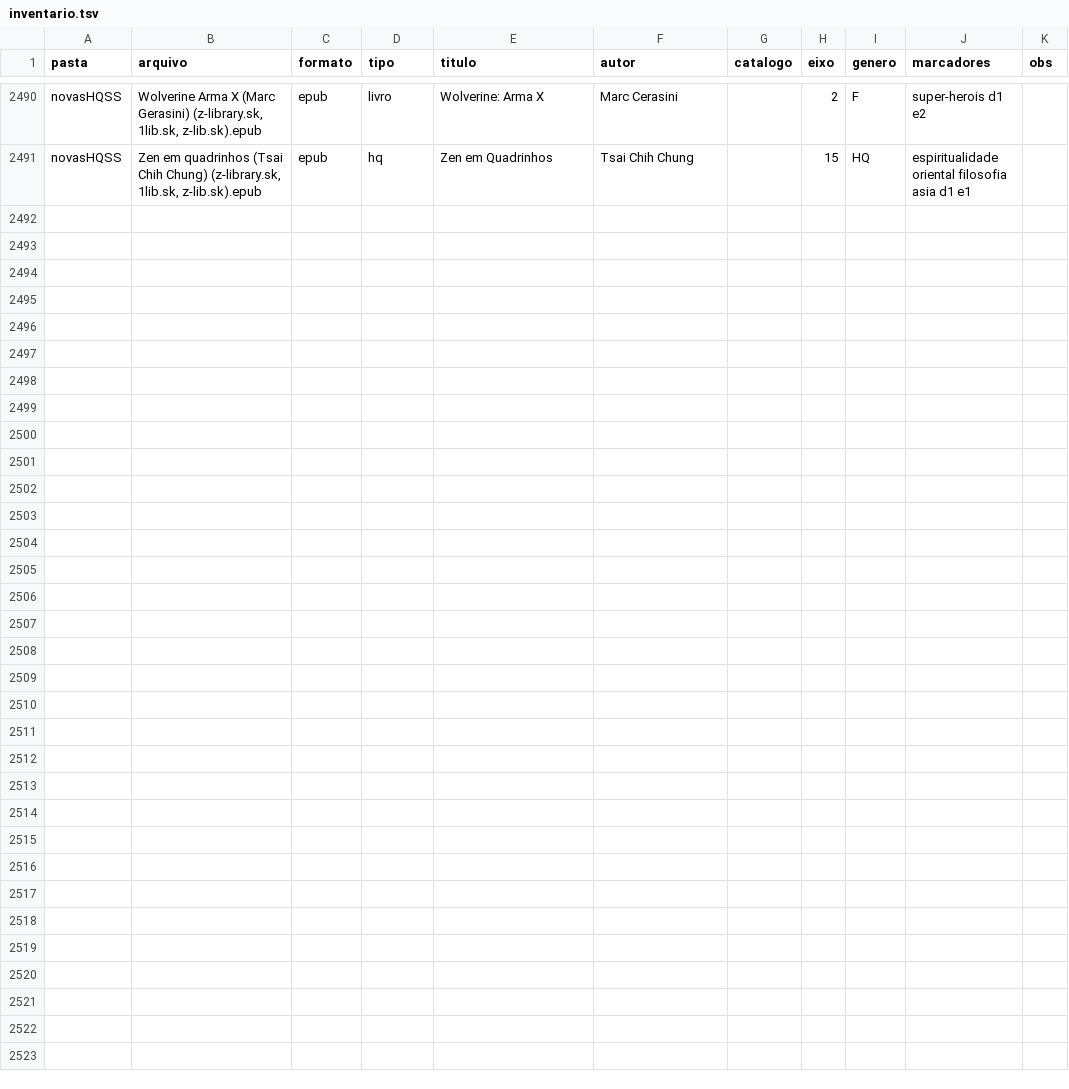
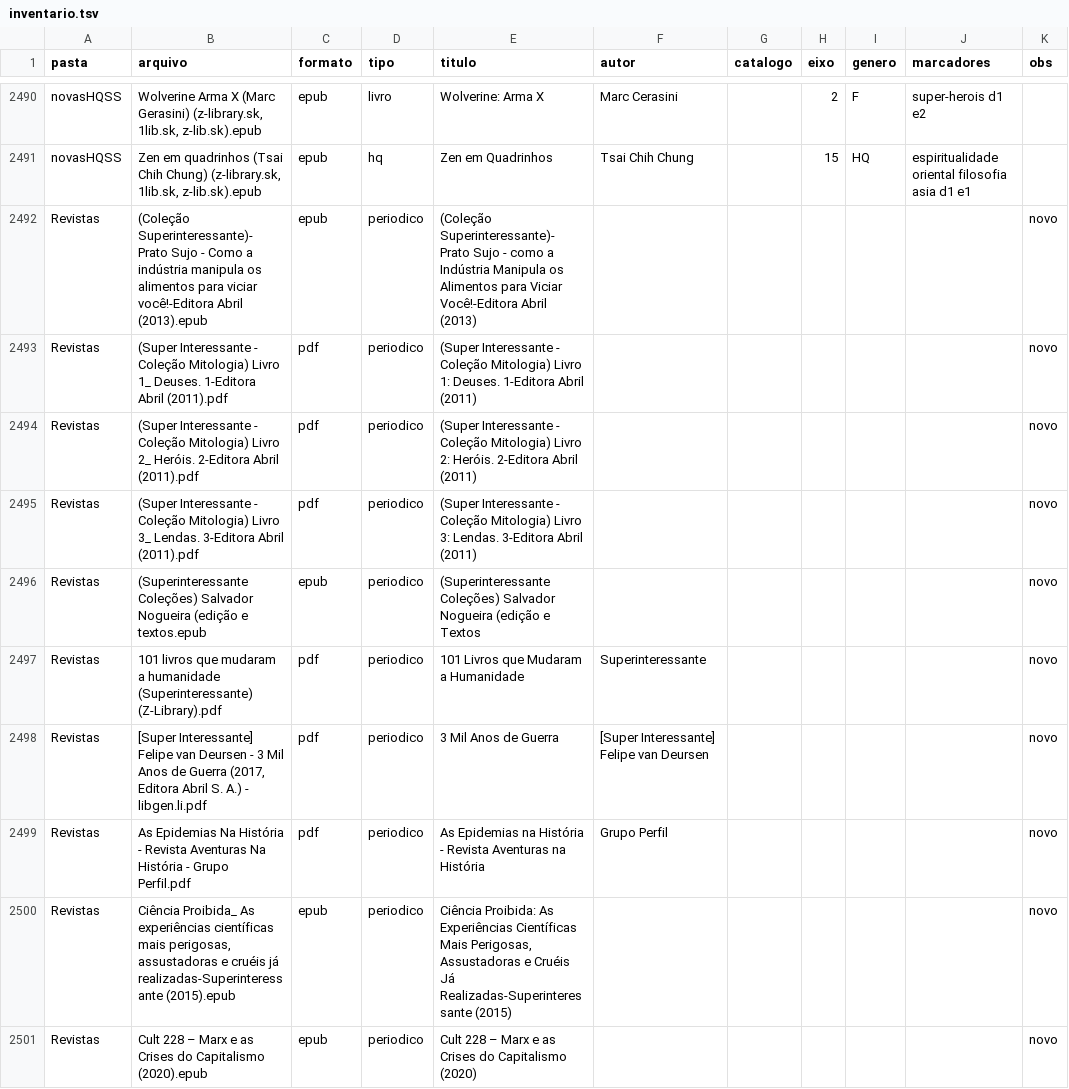
Before and after one commit to LucasRangel89/biblioteca, a TSV file: biblioteca-virtual/inventario.tsv, drawn as a sheet; only a part is shown, gaps mark what is left out; the diff covers the shown part only; the diff names each change by its address in the sheet, - before the commit and + after, or states it on an @@ line.

Commit message:
Biblioteca virtual: listagens enviadas, aliases normalizados e revistas como periódicos
Co-authored-by: arena-agent <297053741+arena-agent@users.noreply.github.com>

```diff
--- a/biblioteca-virtual/inventario.tsv
+++ b/biblioteca-virtual/inventario.tsv
+row 2492: Revistas | (Coleção Superinteressante)- Prato Sujo - Como a indústria manipula os alimentos para viciar você!-Editora Abril (2013).epub | epub | periodico | (Coleção Superinteressante)- Prato Sujo - como a Indústria Manipula os Alimentos para Viciar Você!-Editora Abril (2013) |  |  |  |  |  | novo
+row 2493: Revistas | (Super Interessante - Coleção Mitologia) Livro 1_ Deuses. 1-Editora Abril (2011).pdf | pdf | periodico | (Super Interessante - Coleção Mitologia) Livro 1: Deuses. 1-Editora Abril (2011) |  |  |  |  |  | novo
+row 2494: Revistas | (Super Interessante - Coleção Mitologia) Livro 2_ Heróis. 2-Editora Abril (2011).pdf | pdf | periodico | (Super Interessante - Coleção Mitologia) Livro 2: Heróis. 2-Editora Abril (2011) |  |  |  |  |  | novo
+row 2495: Revistas | (Super Interessante - Coleção Mitologia) Livro 3_ Lendas. 3-Editora Abril (2011).pdf | pdf | periodico | (Super Interessante - Coleção Mitologia) Livro 3: Lendas. 3-Editora Abril (2011) |  |  |  |  |  | novo
+row 2496: Revistas | (Superinteressante Coleções) Salvador Nogueira (edição e textos.epub | epub | periodico | (Superinteressante Coleções) Salvador Nogueira (edição e Textos |  |  |  |  |  | novo
+row 2497: Revistas | 101 livros que mudaram a humanidade (Superinteressante) (Z-Library).pdf | pdf | periodico | 101 Livros que Mudaram a Humanidade | Superinteressante |  |  |  |  | novo
+row 2498: Revistas | [Super Interessante] Felipe van Deursen - 3 Mil Anos de Guerra (2017, Editora Abril S. A.) - libgen.li.pdf | pdf | periodico | 3 Mil Anos de Guerra | [Super Interessante] Felipe van Deursen |  |  |  |  | novo
+row 2499: Revistas | As Epidemias Na História - Revista Aventuras Na História - Grupo Perfil.pdf | pdf | periodico | As Epidemias na História - Revista Aventuras na História | Grupo Perfil |  |  |  |  | novo
+row 2500: Revistas | Ciência Proibida_ As experiências científicas mais perigosas, assustadoras e cruéis já realizadas-Superinteressante (2015).epub | epub | periodico | Ciência Proibida: As Experiências Científicas Mais Perigosas, Assustadoras e Cruéis Já Realizadas-Superinteressante (2015) |  |  |  |  |  | novo
+row 2501: Revistas | Cult 228 – Marx e as Crises do Capitalismo (2020).epub | epub | periodico | Cult 228 – Marx e as Crises do Capitalismo (2020) |  |  |  |  |  | novo
```
Also changed, not shown: 10 added rows and 3 edited cells elsewhere in this file, 9 other files.
